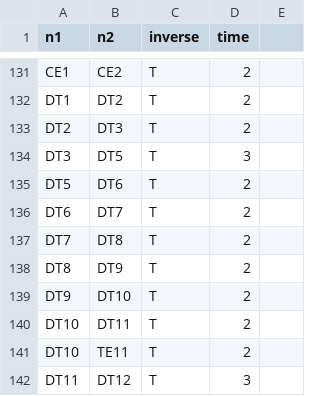
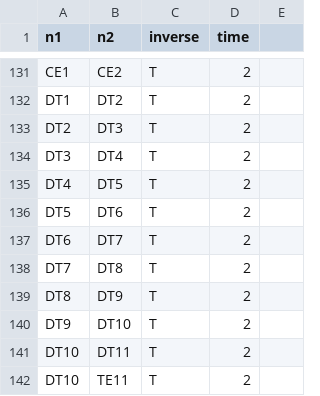
Before and after one commit to yuuka-miya/ftrl-data, a CSV file: analysis/nodes.csv, drawn as a sheet; only a part is shown, gaps mark what is left out; the shorter side is filled out with more unchanged rows.

Commit message:
Add Hume to data, upgrade cudf version

```diff
--- a/analysis/nodes.csv
+++ b/analysis/nodes.csv
@@ -133,3 +133,4 @@ DT1,DT2,T,2,
 DT2,DT3,T,2,
-DT3,DT5,T,3,
+DT3,DT4,T,2,
+DT4,DT5,T,2,
 DT5,DT6,T,2,
```
Also changed, not shown: analysis/stations.csv, 2 other files.
